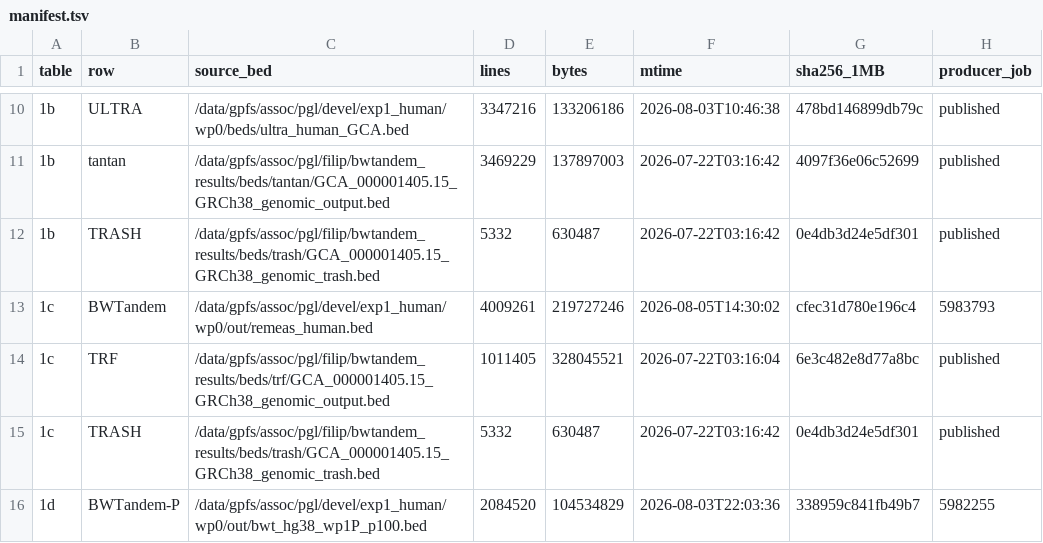
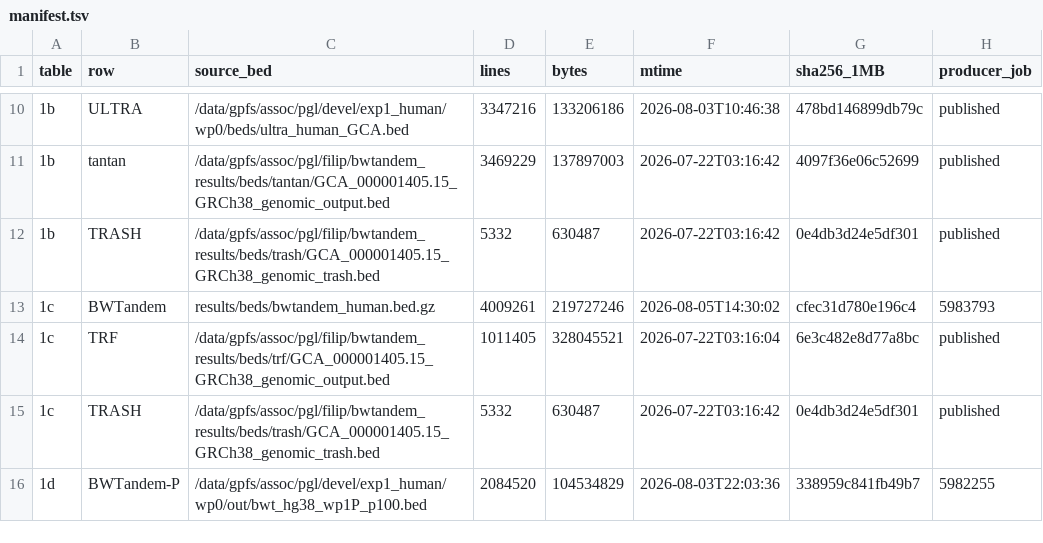
Before and after one commit to wyim-pgl/bwt-algorithm, a TSV file: results/manifest.tsv, drawn as a sheet; only a part is shown, gaps mark what is left out; the diff covers the shown part only; the diff names each change by its address in the sheet, - before the commit and + after, or states it on an @@ line.

```diff
--- a/results/manifest.tsv
+++ b/results/manifest.tsv
-C13 (source_bed): /data/gpfs/assoc/pgl/devel/exp1_human/wp0/out/remeas_human.bed
+C13 (source_bed): results/beds/bwtandem_human.bed.gz
```
Also changed, not shown: 7 edited cells elsewhere in this file, 7 other files.
